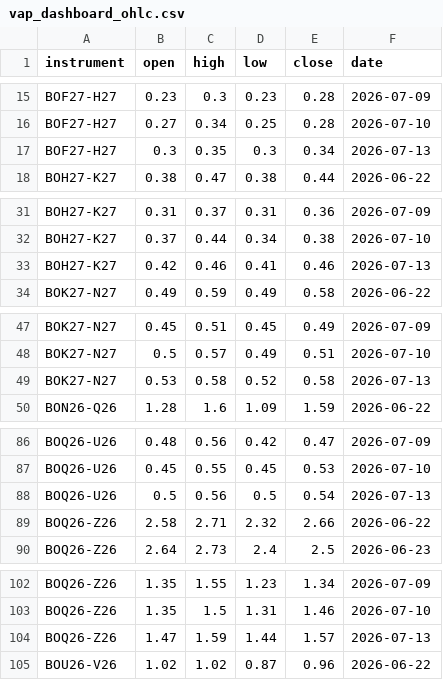
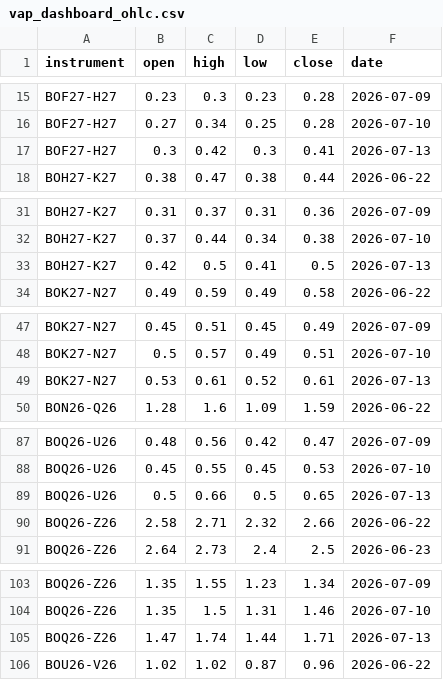
Before and after one commit to anuj-srivastava2024/Vap_dashboard, a CSV file: vap_dashboard_ohlc.csv, drawn as a sheet; only a part is shown, gaps mark what is left out; the diff covers the shown part only.

```diff
--- a/vap_dashboard_ohlc.csv
+++ b/vap_dashboard_ohlc.csv
@@ -16,3 +16,3 @@ BOF27-H27,0.23,0.3,0.23,0.28,2026-07-09
 BOF27-H27,0.27,0.34,0.25,0.28,2026-07-10
-BOF27-H27,0.3,0.35,0.3,0.34,2026-07-13
+BOF27-H27,0.3,0.42,0.3,0.41,2026-07-13
 BOH27-K27,0.38,0.47,0.38,0.44,2026-06-22
@@ -32,3 +32,3 @@ BOH27-K27,0.31,0.37,0.31,0.36,2026-07-09
 BOH27-K27,0.37,0.44,0.34,0.38,2026-07-10
-BOH27-K27,0.42,0.46,0.41,0.46,2026-07-13
+BOH27-K27,0.42,0.5,0.41,0.5,2026-07-13
 BOK27-N27,0.49,0.59,0.49,0.58,2026-06-22
@@ -48,3 +48,3 @@ BOK27-N27,0.45,0.51,0.45,0.49,2026-07-09
 BOK27-N27,0.5,0.57,0.49,0.51,2026-07-10
-BOK27-N27,0.53,0.58,0.52,0.58,2026-07-13
+BOK27-N27,0.53,0.61,0.52,0.61,2026-07-13
 BON26-Q26,1.28,1.6,1.09,1.59,2026-06-22
@@ -87,3 +88,3 @@ BOQ26-U26,0.48,0.56,0.42,0.47,2026-07-09
 BOQ26-U26,0.45,0.55,0.45,0.53,2026-07-10
-BOQ26-U26,0.5,0.56,0.5,0.54,2026-07-13
+BOQ26-U26,0.5,0.66,0.5,0.65,2026-07-13
 BOQ26-Z26,2.58,2.71,2.32,2.66,2026-06-22
@@ -103,3 +104,3 @@ BOQ26-Z26,1.35,1.55,1.23,1.34,2026-07-09
 BOQ26-Z26,1.35,1.5,1.31,1.46,2026-07-10
-BOQ26-Z26,1.47,1.59,1.44,1.57,2026-07-13
+BOQ26-Z26,1.47,1.74,1.44,1.71,2026-07-13
 BOU26-V26,1.02,1.02,0.87,0.96,2026-06-22
```
Also changed, not shown: 1 added row and 108 edited cells elsewhere in this file, delta.csv, 1 other file.
